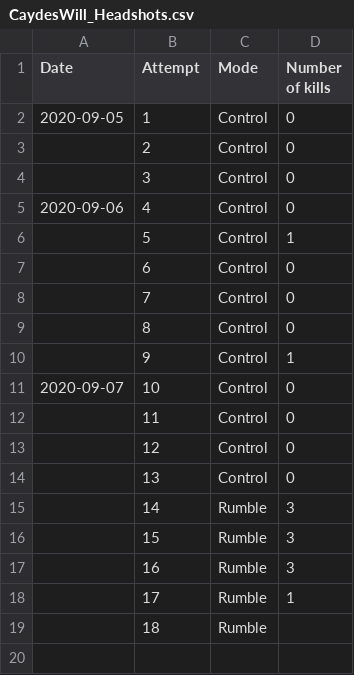
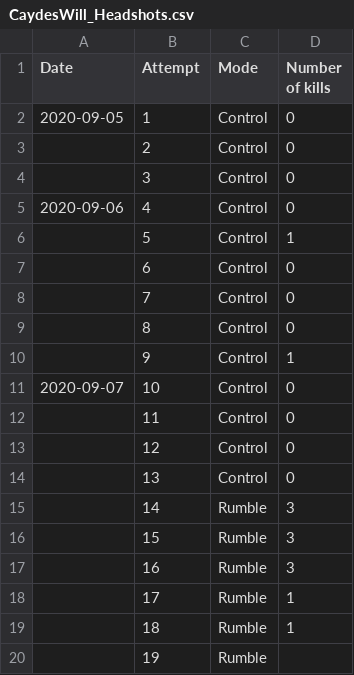
Before and after one commit to iMorpheus/DestinyPvPStories, a CSV file: CaydesWill_Headshots.csv, drawn as a sheet.

Commit message:
Update CaydesWill_Headshots.csv

```diff
--- a/CaydesWill_Headshots.csv
+++ b/CaydesWill_Headshots.csv
@@ -18,2 +18,3 @@ Date, Attempt, Mode, Number of kills
 ,17, Rumble, 1
-,18, Rumble,
+,18, Rumble, 1
+,19, Rumble,
```
